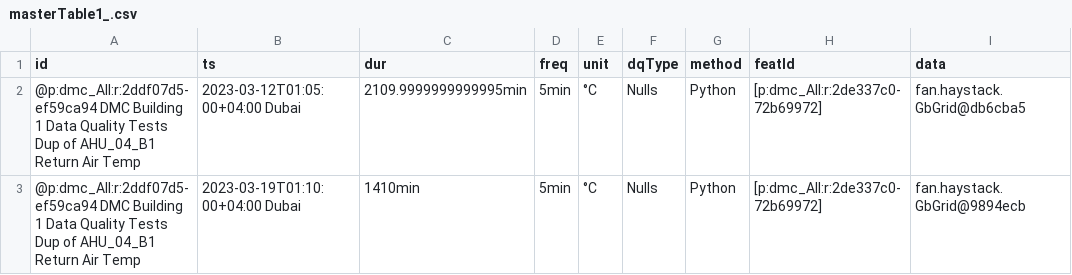
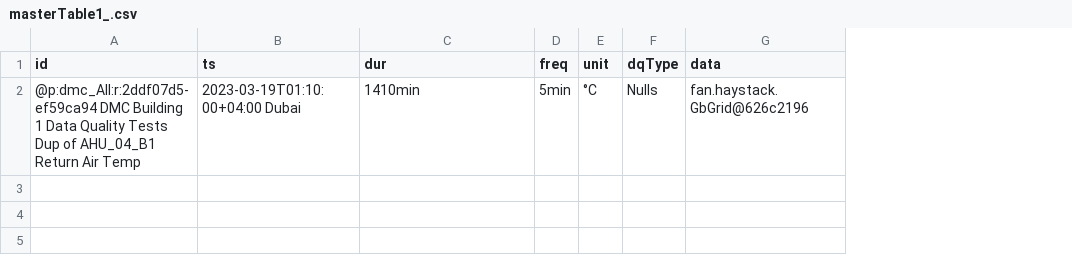
Before and after one commit to quajada/HubgradeDataCleaning, a CSV file: abdo/dummy_data/masterTable1_.csv, drawn as a sheet; removed rows and columns are numbered as before the commit, all else as after; the diff names each change by its address in the sheet, - before the commit and + after, or states it on an @@ line.

Commit message:
update to master_table and testing function

```diff
--- a/abdo/dummy_data/masterTable1_.csv
+++ b/abdo/dummy_data/masterTable1_.csv
-column G (method), row 3: Python
-column H (featId), row 3: [p:dmc_All:r:2de337c0-72b69972]
-row 2: @p:dmc_All:r:2ddf07d5-ef59ca94 DMC Building 1 Data Quality Tests Dup of AHU_04_B1 Return Air Temp | 2023-03-12T01:05:00+04:00 Dubai | 2109.9999999999995min | 5min | °C | Nulls | Python | [p:dmc_All:r:2de337c0-72b69972] | fan.haystack.GbGrid@db6cba5
-G2 (data): fan.haystack.GbGrid@9894ecb
+G2 (data): fan.haystack.GbGrid@626c2196
```
Also changed, not shown: 11 other files.
